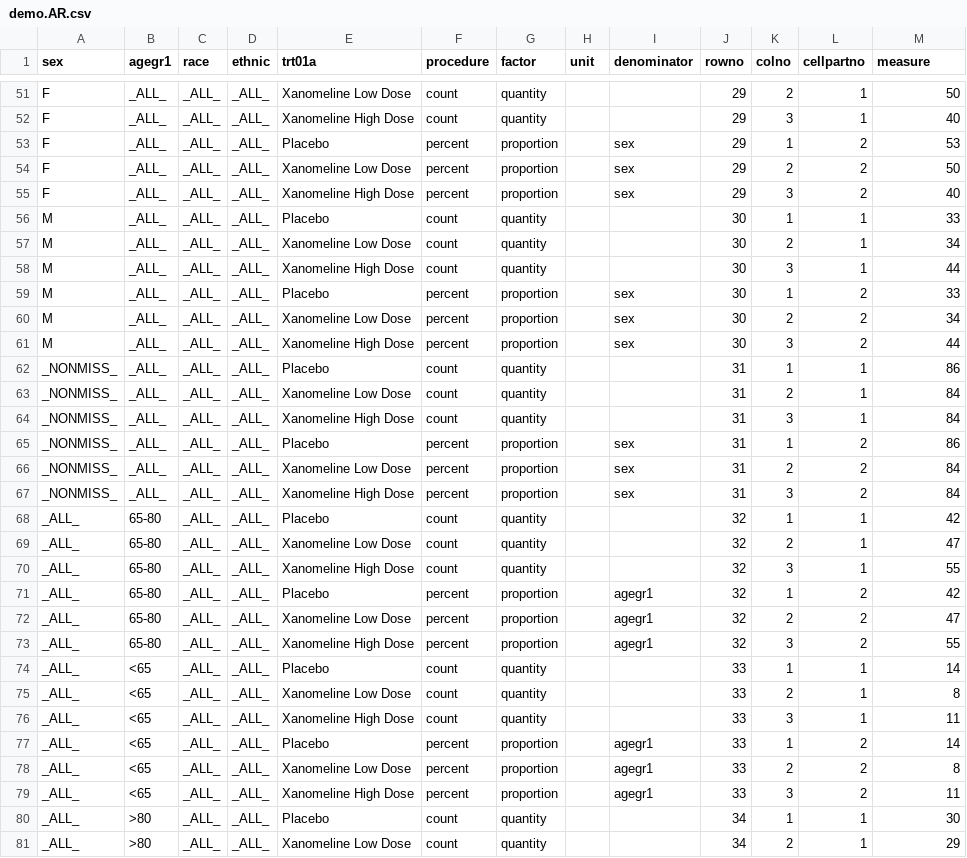
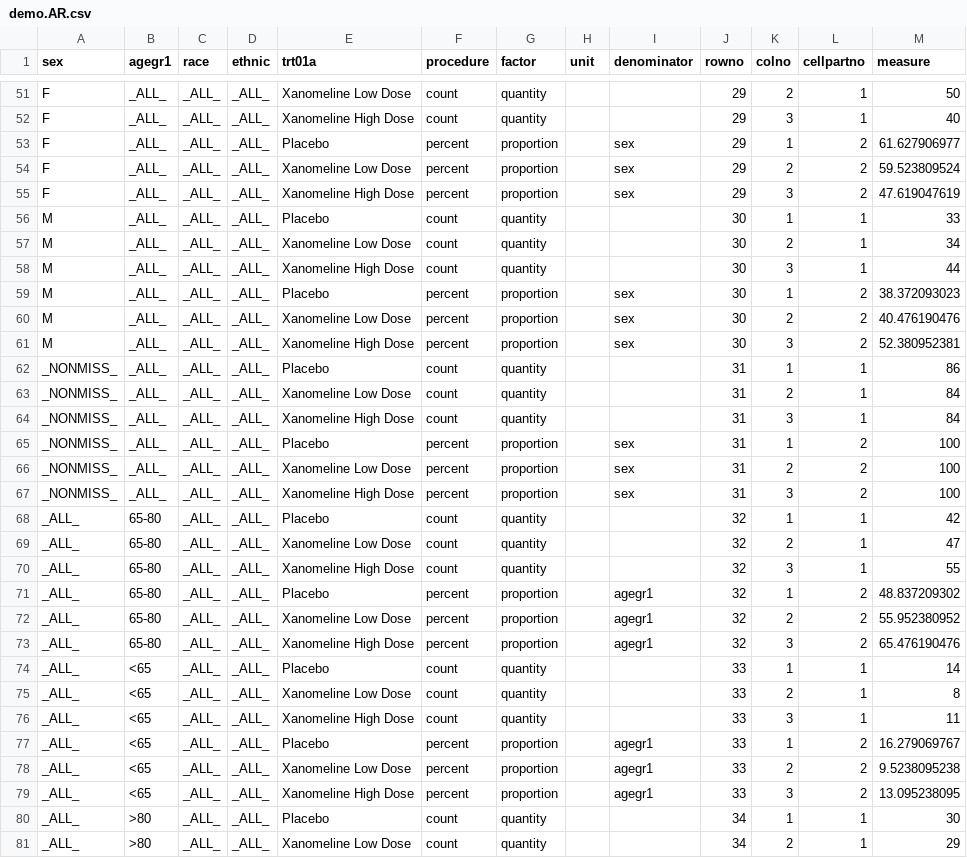
Before and after one commit to MarcJAndersen/rrdfqbcrnd0, a CSV file: inst/extdata/sample-cfg/demo.AR.csv, drawn as a sheet; only a part is shown, gaps mark what is left out; the diff covers the shown part only.

```diff
--- a/inst/extdata/sample-cfg/demo.AR.csv
+++ b/inst/extdata/sample-cfg/demo.AR.csv
@@ -52,5 +52,5 @@ F,_ALL_,_ALL_,_ALL_,Xanomeline Low Dose,count,quantity,,,29,2,1,50
 F,_ALL_,_ALL_,_ALL_,Xanomeline High Dose,count,quantity,,,29,3,1,40
-F,_ALL_,_ALL_,_ALL_,Placebo,percent,proportion,,sex,29,1,2,53
-F,_ALL_,_ALL_,_ALL_,Xanomeline Low Dose,percent,proportion,,sex,29,2,2,50
-F,_ALL_,_ALL_,_ALL_,Xanomeline High Dose,percent,proportion,,sex,29,3,2,40
+F,_ALL_,_ALL_,_ALL_,Placebo,percent,proportion,,sex,29,1,2,61.627906977
+F,_ALL_,_ALL_,_ALL_,Xanomeline Low Dose,percent,proportion,,sex,29,2,2,59.523809524
+F,_ALL_,_ALL_,_ALL_,Xanomeline High Dose,percent,proportion,,sex,29,3,2,47.619047619
 M,_ALL_,_ALL_,_ALL_,Placebo,count,quantity,,,30,1,1,33
@@ -58,5 +58,5 @@ M,_ALL_,_ALL_,_ALL_,Xanomeline Low Dose,count,quantity,,,30,2,1,34
 M,_ALL_,_ALL_,_ALL_,Xanomeline High Dose,count,quantity,,,30,3,1,44
-M,_ALL_,_ALL_,_ALL_,Placebo,percent,proportion,,sex,30,1,2,33
-M,_ALL_,_ALL_,_ALL_,Xanomeline Low Dose,percent,proportion,,sex,30,2,2,34
-M,_ALL_,_ALL_,_ALL_,Xanomeline High Dose,percent,proportion,,sex,30,3,2,44
+M,_ALL_,_ALL_,_ALL_,Placebo,percent,proportion,,sex,30,1,2,38.372093023
+M,_ALL_,_ALL_,_ALL_,Xanomeline Low Dose,percent,proportion,,sex,30,2,2,40.476190476
+M,_ALL_,_ALL_,_ALL_,Xanomeline High Dose,percent,proportion,,sex,30,3,2,52.380952381
 _NONMISS_,_ALL_,_ALL_,_ALL_,Placebo,count,quantity,,,31,1,1,86
@@ -64,5 +64,5 @@ _NONMISS_,_ALL_,_ALL_,_ALL_,Xanomeline Low Dose,count,quantity,,,31,2,1,84
 _NONMISS_,_ALL_,_ALL_,_ALL_,Xanomeline High Dose,count,quantity,,,31,3,1,84
-_NONMISS_,_ALL_,_ALL_,_ALL_,Placebo,percent,proportion,,sex,31,1,2,86
-_NONMISS_,_ALL_,_ALL_,_ALL_,Xanomeline Low Dose,percent,proportion,,sex,31,2,2,84
-_NONMISS_,_ALL_,_ALL_,_ALL_,Xanomeline High Dose,percent,proportion,,sex,31,3,2,84
+_NONMISS_,_ALL_,_ALL_,_ALL_,Placebo,percent,proportion,,sex,31,1,2,100
+_NONMISS_,_ALL_,_ALL_,_ALL_,Xanomeline Low Dose,percent,proportion,,sex,31,2,2,100
+_NONMISS_,_ALL_,_ALL_,_ALL_,Xanomeline High Dose,percent,proportion,,sex,31,3,2,100
 _ALL_,65-80,_ALL_,_ALL_,Placebo,count,quantity,,,32,1,1,42
@@ -70,5 +70,5 @@ _ALL_,65-80,_ALL_,_ALL_,Xanomeline Low Dose,count,quantity,,,32,2,1,47
 _ALL_,65-80,_ALL_,_ALL_,Xanomeline High Dose,count,quantity,,,32,3,1,55
-_ALL_,65-80,_ALL_,_ALL_,Placebo,percent,proportion,,agegr1,32,1,2,42
-_ALL_,65-80,_ALL_,_ALL_,Xanomeline Low Dose,percent,proportion,,agegr1,32,2,2,47
-_ALL_,65-80,_ALL_,_ALL_,Xanomeline High Dose,percent,proportion,,agegr1,32,3,2,55
+_ALL_,65-80,_ALL_,_ALL_,Placebo,percent,proportion,,agegr1,32,1,2,48.837209302
+_ALL_,65-80,_ALL_,_ALL_,Xanomeline Low Dose,percent,proportion,,agegr1,32,2,2,55.952380952
+_ALL_,65-80,_ALL_,_ALL_,Xanomeline High Dose,percent,proportion,,agegr1,32,3,2,65.476190476
 _ALL_,<65,_ALL_,_ALL_,Placebo,count,quantity,,,33,1,1,14
@@ -76,5 +76,5 @@ _ALL_,<65,_ALL_,_ALL_,Xanomeline Low Dose,count,quantity,,,33,2,1,8
 _ALL_,<65,_ALL_,_ALL_,Xanomeline High Dose,count,quantity,,,33,3,1,11
-_ALL_,<65,_ALL_,_ALL_,Placebo,percent,proportion,,agegr1,33,1,2,14
-_ALL_,<65,_ALL_,_ALL_,Xanomeline Low Dose,percent,proportion,,agegr1,33,2,2,8
-_ALL_,<65,_ALL_,_ALL_,Xanomeline High Dose,percent,proportion,,agegr1,33,3,2,11
+_ALL_,<65,_ALL_,_ALL_,Placebo,percent,proportion,,agegr1,33,1,2,16.279069767
+_ALL_,<65,_ALL_,_ALL_,Xanomeline Low Dose,percent,proportion,,agegr1,33,2,2,9.5238095238
+_ALL_,<65,_ALL_,_ALL_,Xanomeline High Dose,percent,proportion,,agegr1,33,3,2,13.095238095
 _ALL_,>80,_ALL_,_ALL_,Placebo,count,quantity,,,34,1,1,30
```
Also changed, not shown: 25 edited cells elsewhere in this file, 3 other files.
